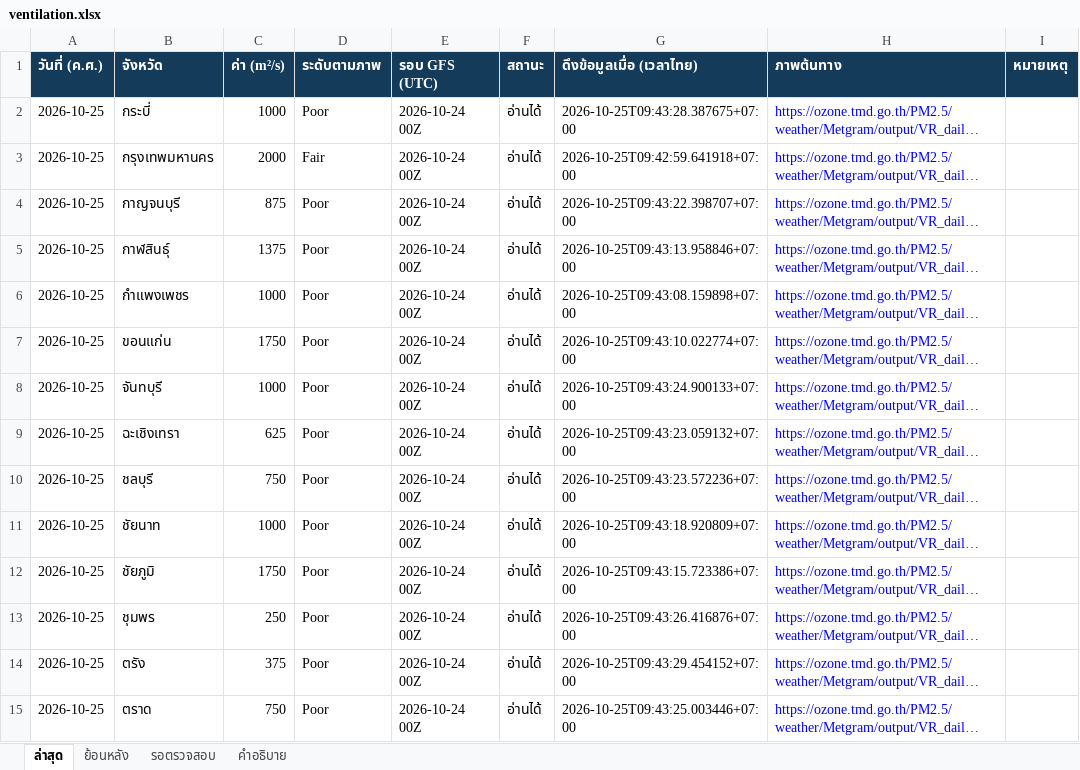
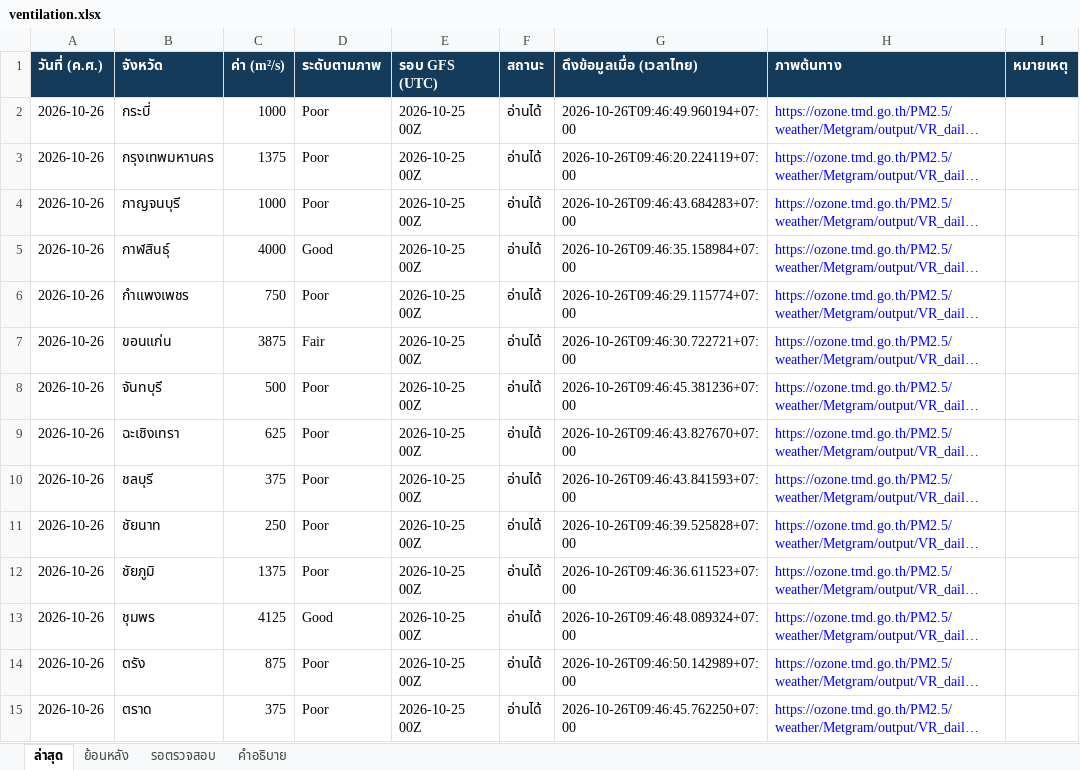
Before and after one commit to soraoudsuk-bit/Ventilation-Thailand, an Excel workbook: data/ventilation.xlsx, sheet ล่าสุด, drawn as a sheet; only a part is shown; long unchanged cells end in …; values as stored, in another font and other column widths than the file's, no borders; the diff covers the shown part only; the diff names each change by its address in the sheet, - before the commit and + after, or states it on an @@ line.

```diff
--- a/data/ventilation.xlsx (sheet ล่าสุด)
+++ b/data/ventilation.xlsx (sheet ล่าสุด)
-A2:A15 (วันที่ (ค.ศ.)): 2026-10-25
+A2:A15 (วันที่ (ค.ศ.)): 2026-10-26
-E2:E15 (รอบ GFS (UTC)): 2026-10-24 00Z
+E2:E15 (รอบ GFS (UTC)): 2026-10-25 00Z
-G2 (ดึงข้อมูลเมื่อ (เวลาไทย)): 2026-10-25T09:43:28.387675+07:00
+G2 (ดึงข้อมูลเมื่อ (เวลาไทย)): 2026-10-26T09:46:49.960194+07:00
-C3 (ค่า (m²/s)): 2000
+C3 (ค่า (m²/s)): 1375
-D3 (ระดับตามภาพ): Fair
+D3 (ระดับตามภาพ): Poor
-G3 (ดึงข้อมูลเมื่อ (เวลาไทย)): 2026-10-25T09:42:59.641918+07:00
+G3 (ดึงข้อมูลเมื่อ (เวลาไทย)): 2026-10-26T09:46:20.224119+07:00
-C4 (ค่า (m²/s)): 875
+C4 (ค่า (m²/s)): 1000
-G4 (ดึงข้อมูลเมื่อ (เวลาไทย)): 2026-10-25T09:43:22.398707+07:00
+G4 (ดึงข้อมูลเมื่อ (เวลาไทย)): 2026-10-26T09:46:43.684283+07:00
-C5 (ค่า (m²/s)): 1375
+C5 (ค่า (m²/s)): 4000
-D5 (ระดับตามภาพ): Poor
+D5 (ระดับตามภาพ): Good
-G5 (ดึงข้อมูลเมื่อ (เวลาไทย)): 2026-10-25T09:43:13.958846+07:00
+G5 (ดึงข้อมูลเมื่อ (เวลาไทย)): 2026-10-26T09:46:35.158984+07:00
-C6 (ค่า (m²/s)): 1000
+C6 (ค่า (m²/s)): 750
-G6 (ดึงข้อมูลเมื่อ (เวลาไทย)): 2026-10-25T09:43:08.159898+07:00
+G6 (ดึงข้อมูลเมื่อ (เวลาไทย)): 2026-10-26T09:46:29.115774+07:00
-C7 (ค่า (m²/s)): 1750
+C7 (ค่า (m²/s)): 3875
-D7 (ระดับตามภาพ): Poor
+D7 (ระดับตามภาพ): Fair
-G7 (ดึงข้อมูลเมื่อ (เวลาไทย)): 2026-10-25T09:43:10.022774+07:00
+G7 (ดึงข้อมูลเมื่อ (เวลาไทย)): 2026-10-26T09:46:30.722721+07:00
-C8 (ค่า (m²/s)): 1000
+C8 (ค่า (m²/s)): 500
-G8 (ดึงข้อมูลเมื่อ (เวลาไทย)): 2026-10-25T09:43:24.900133+07:00
+G8 (ดึงข้อมูลเมื่อ (เวลาไทย)): 2026-10-26T09:46:45.381236+07:00
-G9 (ดึงข้อมูลเมื่อ (เวลาไทย)): 2026-10-25T09:43:23.059132+07:00
+G9 (ดึงข้อมูลเมื่อ (เวลาไทย)): 2026-10-26T09:46:43.827670+07:00
-C10 (ค่า (m²/s)): 750
+C10 (ค่า (m²/s)): 375
-G10 (ดึงข้อมูลเมื่อ (เวลาไทย)): 2026-10-25T09:43:23.572236+07:00
+G10 (ดึงข้อมูลเมื่อ (เวลาไทย)): 2026-10-26T09:46:43.841593+07:00
-C11 (ค่า (m²/s)): 1000
+C11 (ค่า (m²/s)): 250
-G11 (ดึงข้อมูลเมื่อ (เวลาไทย)): 2026-10-25T09:43:18.920809+07:00
+G11 (ดึงข้อมูลเมื่อ (เวลาไทย)): 2026-10-26T09:46:39.525828+07:00
-C12 (ค่า (m²/s)): 1750
+C12 (ค่า (m²/s)): 1375
-G12 (ดึงข้อมูลเมื่อ (เวลาไทย)): 2026-10-25T09:43:15.723386+07:00
+G12 (ดึงข้อมูลเมื่อ (เวลาไทย)): 2026-10-26T09:46:36.611523+07:00
-C13 (ค่า (m²/s)): 250
+C13 (ค่า (m²/s)): 4125
-D13 (ระดับตามภาพ): Poor
+D13 (ระดับตามภาพ): Good
-G13 (ดึงข้อมูลเมื่อ (เวลาไทย)): 2026-10-25T09:43:26.416876+07:00
+G13 (ดึงข้อมูลเมื่อ (เวลาไทย)): 2026-10-26T09:46:48.089324+07:00
-C14 (ค่า (m²/s)): 375
+C14 (ค่า (m²/s)): 875
-G14 (ดึงข้อมูลเมื่อ (เวลาไทย)): 2026-10-25T09:43:29.454152+07:00
+G14 (ดึงข้อมูลเมื่อ (เวลาไทย)): 2026-10-26T09:46:50.142989+07:00
-C15 (ค่า (m²/s)): 750
+C15 (ค่า (m²/s)): 375
-G15 (ดึงข้อมูลเมื่อ (เวลาไทย)): 2026-10-25T09:43:25.003446+07:00
+G15 (ดึงข้อมูลเมื่อ (เวลาไทย)): 2026-10-26T09:46:45.762250+07:00
```
Also changed, not shown: 268 edited cells and cell formats elsewhere in this sheet, sheet ย้อนหลัง, sheet รอตรวจสอบ, 2 other files.
